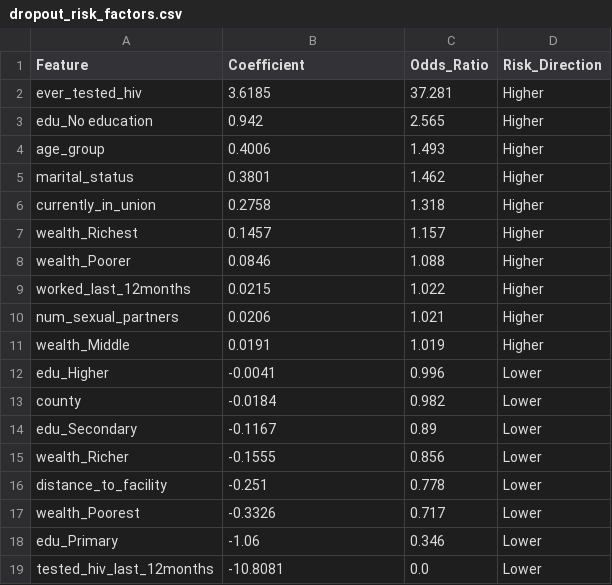
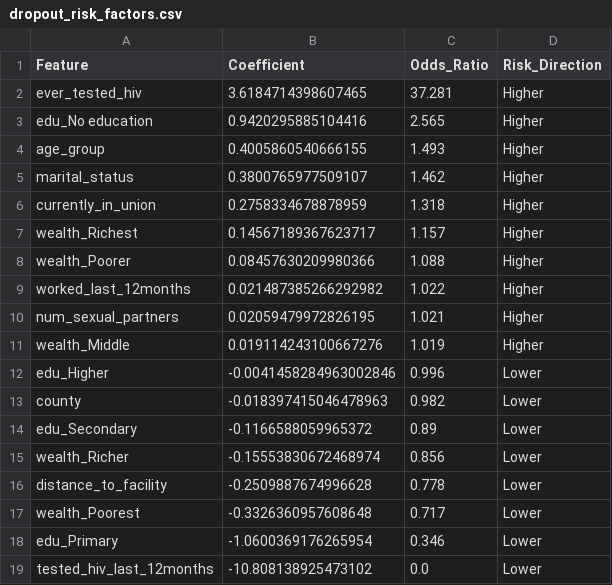
Before and after one commit to Daniellamuli/Phase-5-HIV-Care-Gap-AI, a CSV file: data/processed/dropout_risk_factors.csv, drawn as a sheet.

Commit message:
Save risk factors to CSV & JSON

```diff
--- a/data/processed/dropout_risk_factors.csv
+++ b/data/processed/dropout_risk_factors.csv
@@ -1,19 +1,19 @@
 Feature,Coefficient,Odds_Ratio,Risk_Direction
-ever_tested_hiv,3.6185,37.281,Higher
-edu_No education,0.942,2.565,Higher
-age_group,0.4006,1.493,Higher
-marital_status,0.3801,1.462,Higher
-currently_in_union,0.2758,1.318,Higher
-wealth_Richest,0.1457,1.157,Higher
-wealth_Poorer,0.0846,1.088,Higher
-worked_last_12months,0.0215,1.022,Higher
-num_sexual_partners,0.0206,1.021,Higher
-wealth_Middle,0.0191,1.019,Higher
-edu_Higher,-0.0041,0.996,Lower
-county,-0.0184,0.982,Lower
-edu_Secondary,-0.1167,0.89,Lower
-wealth_Richer,-0.1555,0.856,Lower
-distance_to_facility,-0.251,0.778,Lower
-wealth_Poorest,-0.3326,0.717,Lower
-edu_Primary,-1.06,0.346,Lower
-tested_hiv_last_12months,-10.8081,0.0,Lower
+ever_tested_hiv,3.6184714398607465,37.281,Higher
+edu_No education,0.9420295885104416,2.565,Higher
+age_group,0.4005860540666155,1.493,Higher
+marital_status,0.3800765977509107,1.462,Higher
+currently_in_union,0.2758334678878959,1.318,Higher
+wealth_Richest,0.14567189367623717,1.157,Higher
+wealth_Poorer,0.08457630209980366,1.088,Higher
+worked_last_12months,0.021487385266292982,1.022,Higher
+num_sexual_partners,0.02059479972826195,1.021,Higher
+wealth_Middle,0.019114243100667276,1.019,Higher
+edu_Higher,-0.0041458284963002846,0.996,Lower
+county,-0.018397415046478963,0.982,Lower
+edu_Secondary,-0.1166588059965372,0.89,Lower
+wealth_Richer,-0.15553830672468974,0.856,Lower
+distance_to_facility,-0.2509887674996628,0.778,Lower
+wealth_Poorest,-0.3326360957608648,0.717,Lower
+edu_Primary,-1.0600369176265954,0.346,Lower
+tested_hiv_last_12months,-10.808138925473102,0.0,Lower
```
Also changed, not shown: 2 other files.
